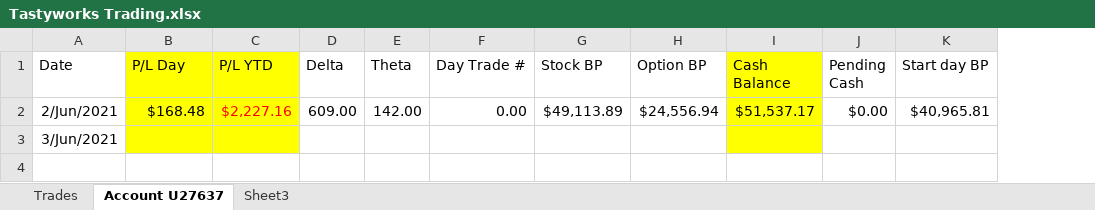
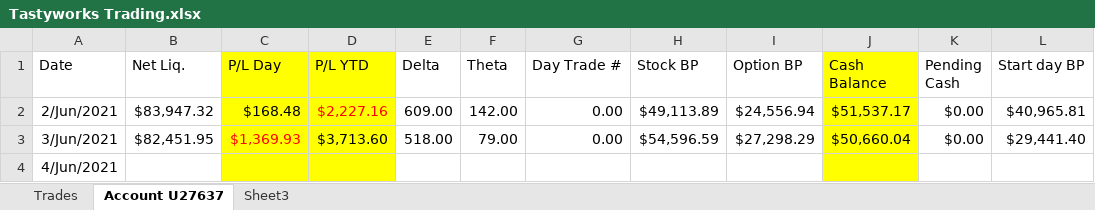
Before and after one commit to AndreasKodyat/2021, an Excel workbook: Tastyworks Trading.xlsx, sheet Account U27637, drawn as a sheet; values as stored, in another font and other column widths than the file's, no borders; addresses are those after the commit; the diff names each change by its address in the sheet, - before the commit and + after, or states it on an @@ line.

```diff
--- a/Tastyworks Trading.xlsx (sheet Account U27637)
+++ b/Tastyworks Trading.xlsx (sheet Account U27637)
+column B (Net Liq.), row 2: $83,947.32
+row 3: 3/Jun/2021 | $82,451.95 | $1,369.93 | $3,713.60 | 518.00 | 79.00 | 0.00 | $54,596.59 | $27,298.29 | $50,660.04 | $0.00 | $29,441.40
-A4 (Date): 3/Jun/2021
+A4 (Date): 4/Jun/2021
```
Also changed, not shown: petty-cashBook-2021.xlsx, 2 other files.
